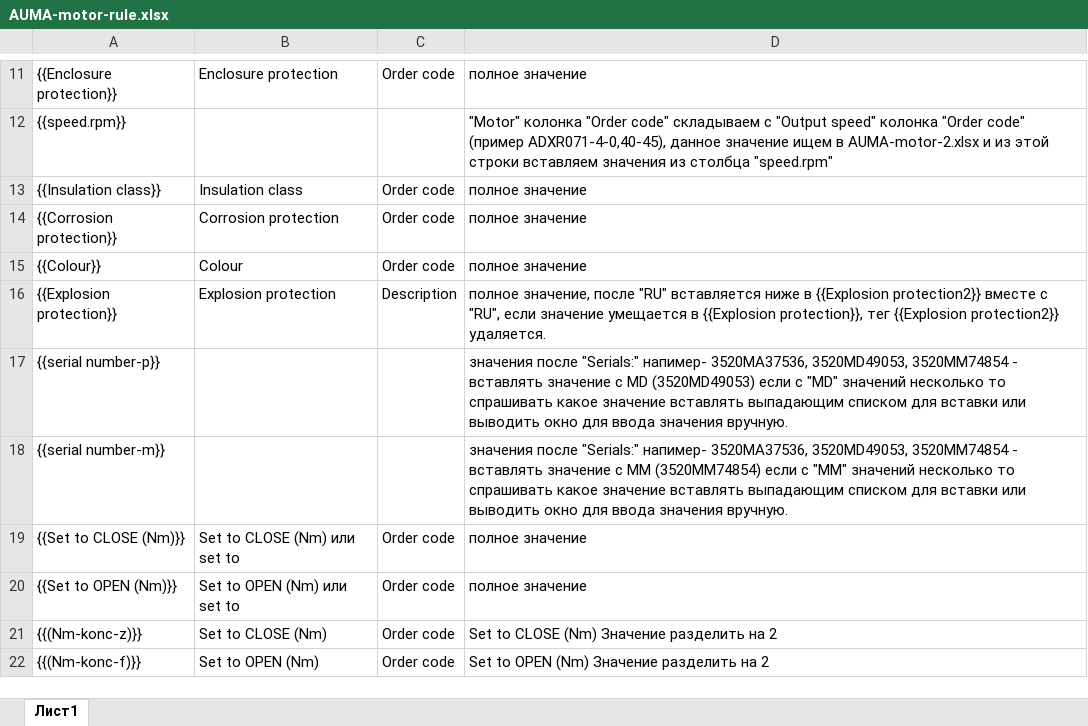
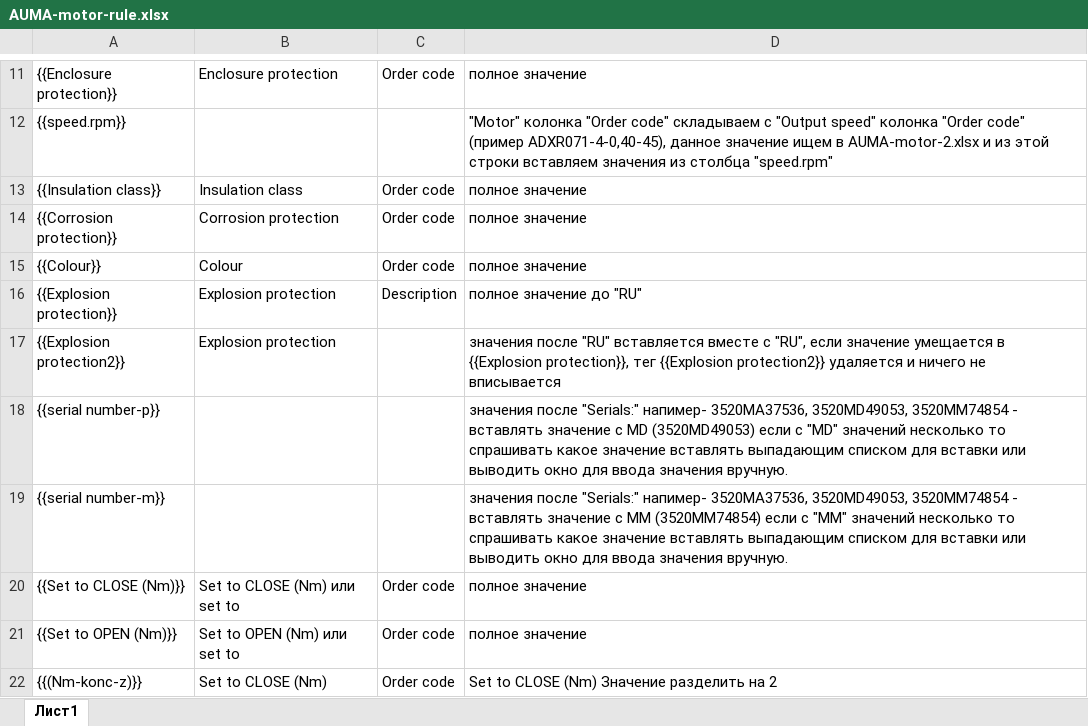
Before and after one commit to ig110285-web/auma-project-3, an Excel workbook: samples/AUMA-motor-rule.xlsx, sheet Лист1, drawn as a sheet; only a part is shown, gaps mark what is left out; the shorter side is filled out with more unchanged rows; values as stored, in another font and other column widths than the file's, no borders; the diff names each change by its address in the sheet, - before the commit and + after, or states it on an @@ line.

Commit message:
﻿Обновлены правила и шаблон паспорта
AUMA-motor-rule.xlsx — 11282 байта, сумма 1a7e9e50 (было 11191 / 0adbb223).
privod-sa-passport.pdf — 449829 байт, сумма 9beea6e6 (было 8a4d9f3d).

Оба файла заменены в проекте и на сервере.

```diff
--- a/samples/AUMA-motor-rule.xlsx (sheet Лист1)
+++ b/samples/AUMA-motor-rule.xlsx (sheet Лист1)
-D16: полное значение, после "RU" вставляется ниже в {{Explosion protection2}} вместе с "RU", если значение умещается в {{Explosion protection}}, тег {{Explosion protection2}} удаляется.
+D16: полное значение до "RU"
+row 17: {{Explosion protection2}} | Explosion protection |  | значения после "RU" вставляется вместе с "RU", если значение умещается в {{Explosion protection}}, тег {{Explosion protection2}} удаляется и ничего не вписывается
```
Also changed, not shown: 1 other file.
